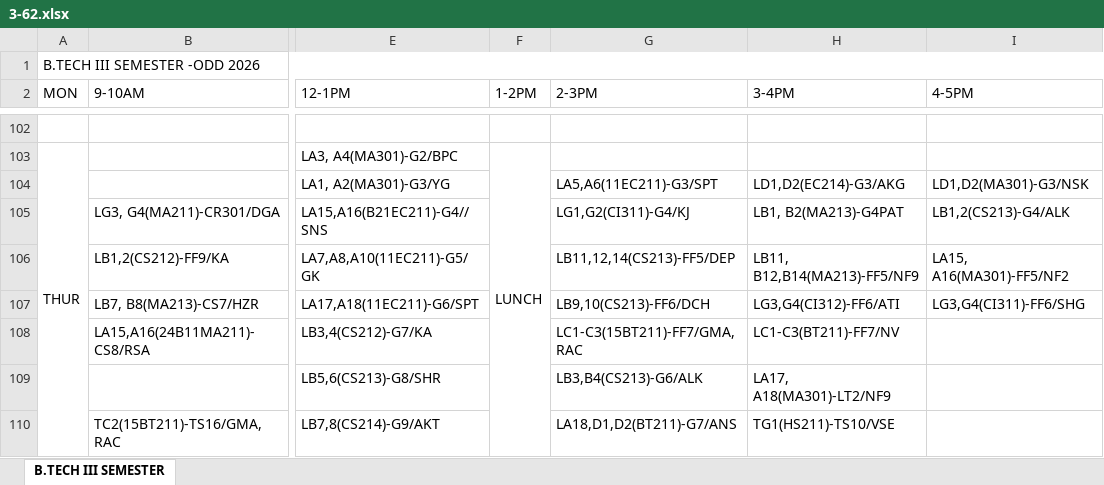
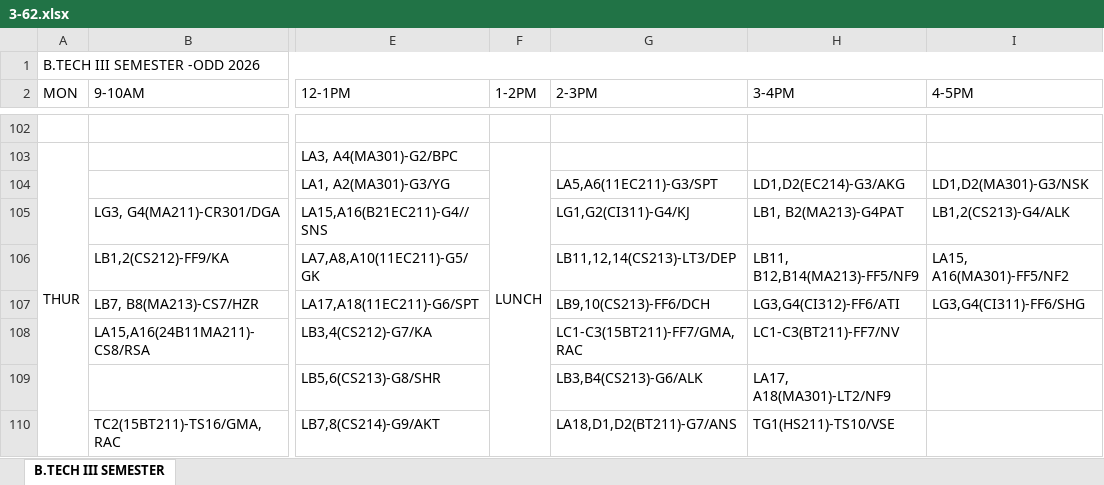
Before and after one commit to mahitmass/TT-planner, an Excel workbook: raw_data/3-62.xlsx, sheet B.TECH III SEMESTER, drawn as a sheet; only a part is shown, gaps mark what is left out; values as stored, in another font and other column widths than the file's, no cell formats; the diff covers the shown part only; the diff names each change by its address in the sheet, - before the commit and + after, or states it on an @@ line.

```diff
--- a/raw_data/3-62.xlsx (sheet B.TECH III SEMESTER)
+++ b/raw_data/3-62.xlsx (sheet B.TECH III SEMESTER)
-G106 (2-3PM): LB11,12,14(CS213)-FF5/DEP
+G106 (2-3PM): LB11,12,14(CS213)-LT3/DEP
```
Also changed, not shown: 27 edited cells elsewhere in this sheet, cell formats, raw_data/1-62.xlsx, 1 other file.
